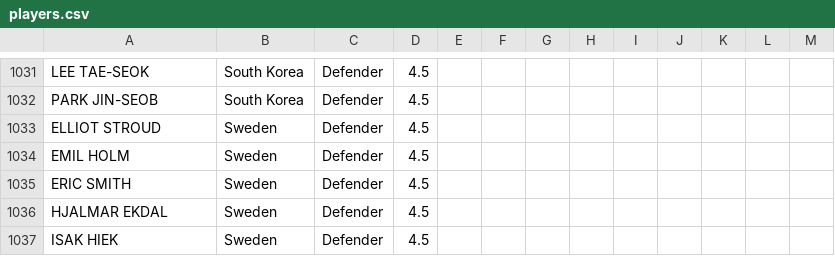
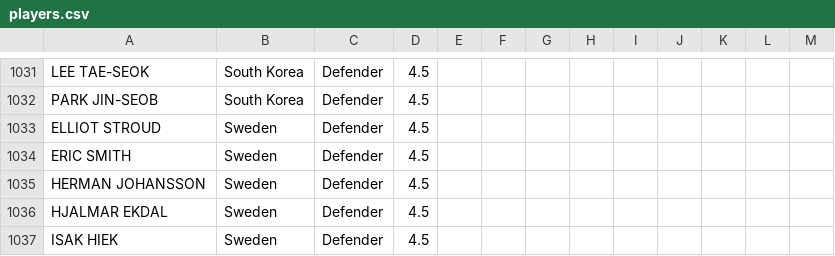
Before and after one commit to jmrbarratt/world-cup-2026-fantasy-football, a CSV file: data/players.csv, drawn as a sheet; only a part is shown, gaps mark what is left out.

Commit message:
Update players.csv

```diff
--- a/data/players.csv
+++ b/data/players.csv
@@ -1033,4 +1033,4 @@ PARK JIN-SEOB,South Korea,Defender,4.5,,,,,,,,,
 ELLIOT STROUD,Sweden,Defender,4.5,,,,,,,,,
-EMIL HOLM,Sweden,Defender,4.5,,,,,,,,,
 ERIC SMITH,Sweden,Defender,4.5,,,,,,,,,
+HERMAN JOHANSSON,Sweden,Defender,4.5,,,,,,,,,
 HJALMAR EKDAL,Sweden,Defender,4.5,,,,,,,,,
```
